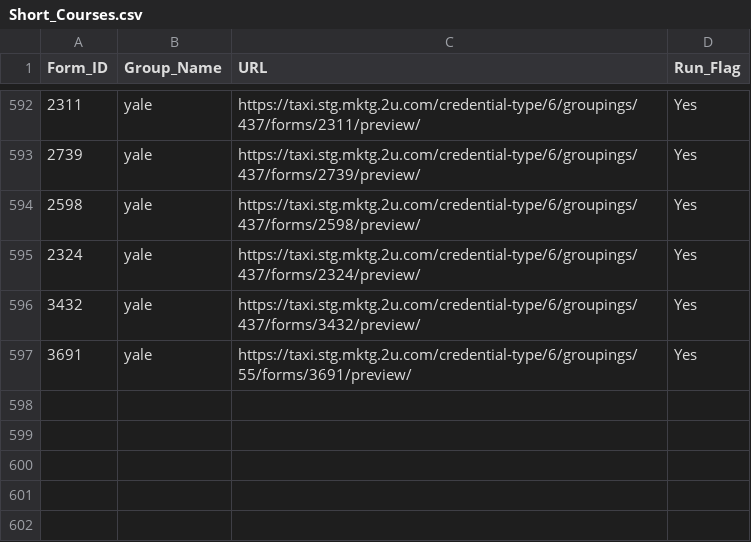
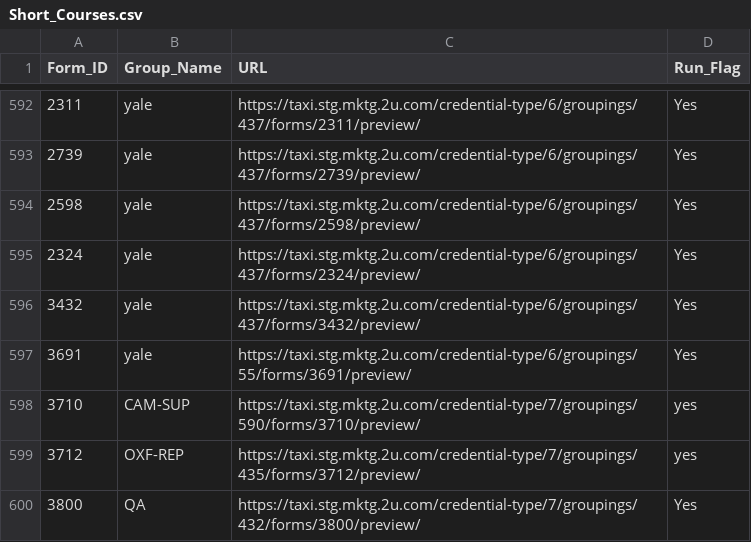
Before and after one commit to skumarvutukuri-sonata-sketch/Playwright_Automation_LDC, a CSV file: test_data/Short_Courses.csv, drawn as a sheet; only a part is shown, gaps mark what is left out; the diff names each change by its address in the sheet, - before the commit and + after, or states it on an @@ line.

```diff
--- a/test_data/Short_Courses.csv
+++ b/test_data/Short_Courses.csv
+row 598: 3710 | CAM-SUP | https://taxi.stg.mktg.2u.com/credential-type/7/groupings/590/forms/3710/preview/ | yes
+row 599: 3712 | OXF-REP | https://taxi.stg.mktg.2u.com/credential-type/7/groupings/435/forms/3712/preview/ | yes
+row 600: 3800 | QA | https://taxi.stg.mktg.2u.com/credential-type/7/groupings/432/forms/3800/preview/ | Yes
```
Also changed, not shown: 22 other files.
